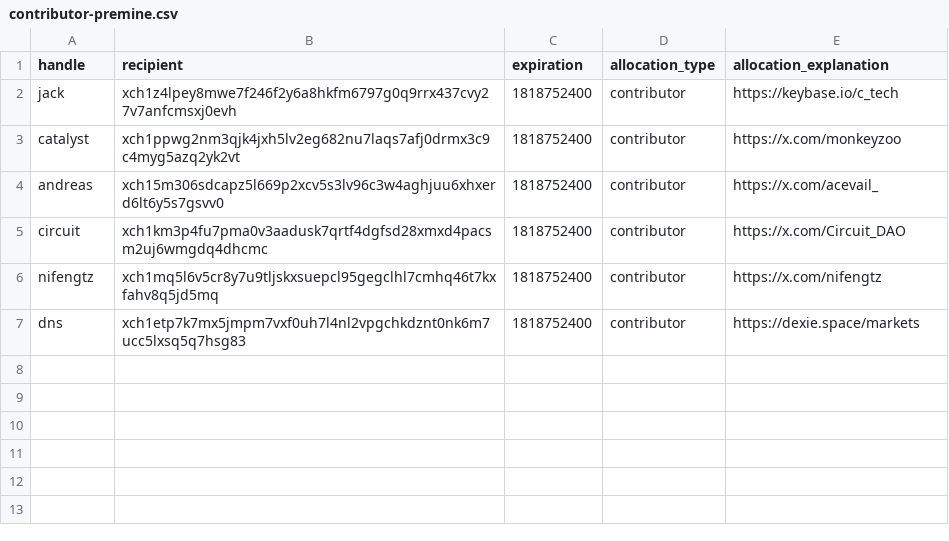
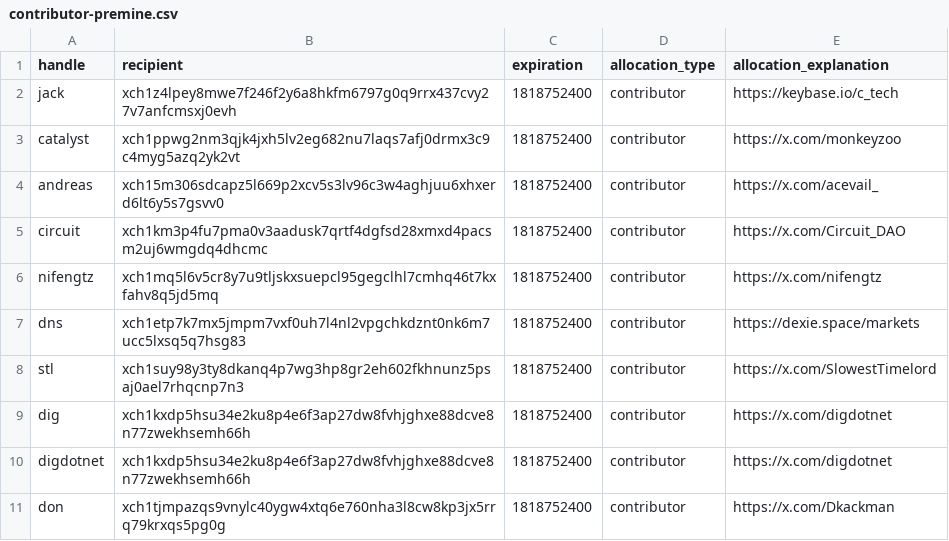
Before and after one commit to Yakuhito/nfts, a CSV file: contributor-premine.csv, drawn as a sheet; the diff names each change by its address in the sheet, - before the commit and + after, or states it on an @@ line.

Commit message:
more allocations

```diff
--- a/contributor-premine.csv
+++ b/contributor-premine.csv
+row 8: stl | xch1suy98y3ty8dkanq4p7wg3hp8gr2eh602fkhnunz5psaj0ael7rhqcnp7n3 | 1818752400 | contributor | https://x.com/SlowestTimelord
+row 9: dig | xch1kxdp5hsu34e2ku8p4e6f3ap27dw8fvhjghxe88dcve8n77zwekhsemh66h | 1818752400 | contributor | https://x.com/digdotnet
+row 10: digdotnet | xch1kxdp5hsu34e2ku8p4e6f3ap27dw8fvhjghxe88dcve8n77zwekhsemh66h | 1818752400 | contributor | https://x.com/digdotnet
+row 11: don | xch1tjmpazqs9vnylc40ygw4xtq6e760nha3l8cw8kp3jx5rrq79krxqs5pg0g | 1818752400 | contributor | https://x.com/Dkackman
```
Also changed, not shown: contributor-extensions.csv, premine.csv.
